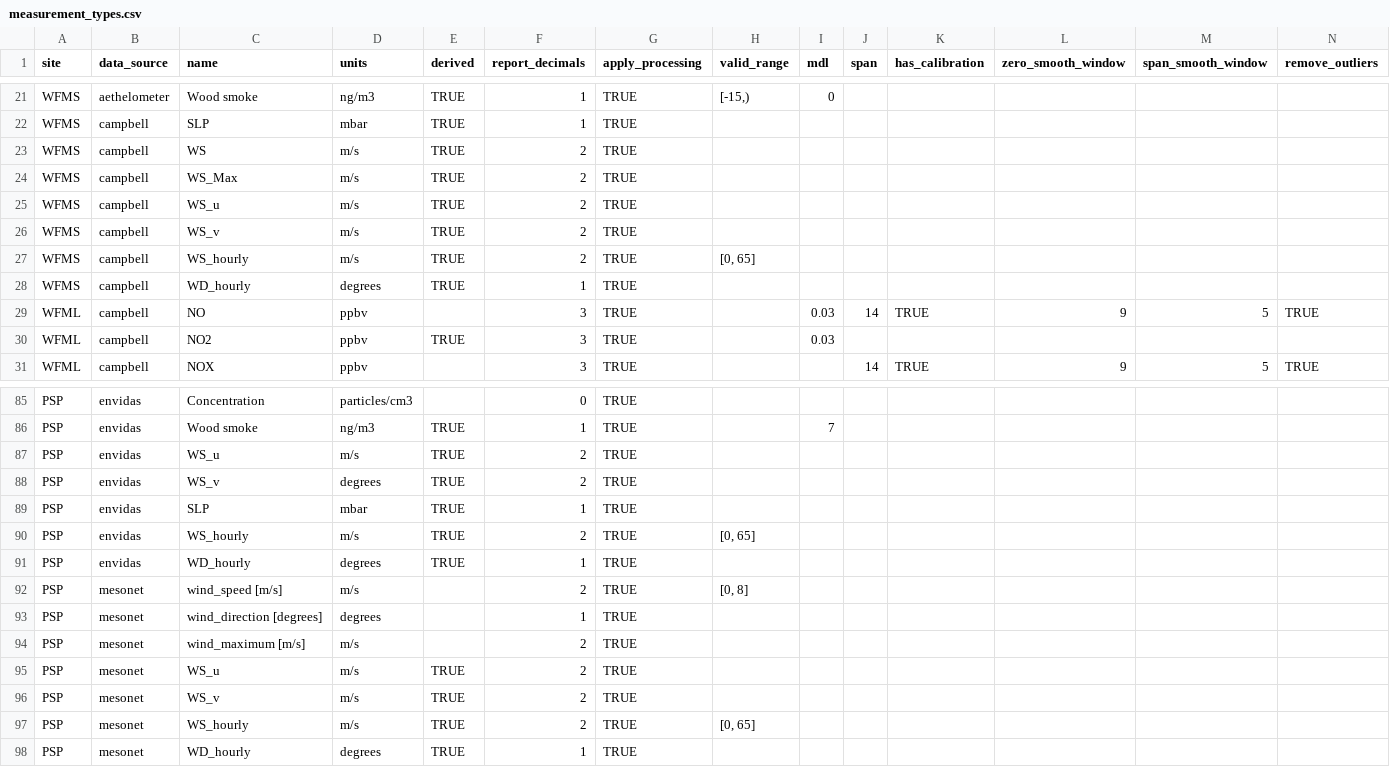
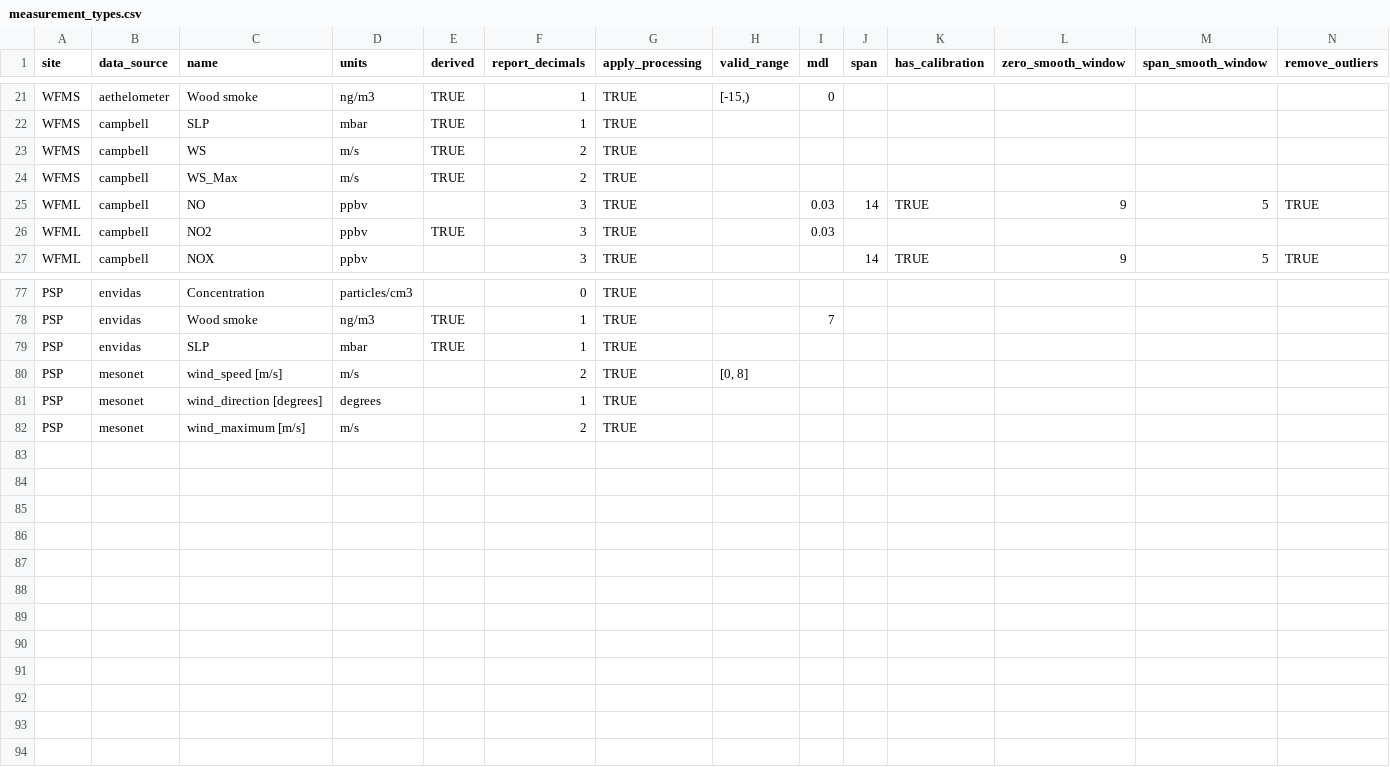
Before and after one commit to ASRCsoft/atmoschem.process, a CSV file: data-raw/package_data/measurement_types.csv, drawn as a sheet; only a part is shown, gaps mark what is left out; rows hold the shown columns only; the diff covers the shown part only; the diff names each change by its address in the sheet, - before the commit and + after, or states it on an @@ line.

```diff
--- a/data-raw/package_data/measurement_types.csv
+++ b/data-raw/package_data/measurement_types.csv
-row 25: WFMS | campbell | WS_u | m/s | TRUE | 2 | TRUE
-row 26: WFMS | campbell | WS_v | m/s | TRUE | 2 | TRUE
-row 27: WFMS | campbell | WS_hourly | m/s | TRUE | 2 | TRUE | [0, 65]
-row 28: WFMS | campbell | WD_hourly | degrees | TRUE | 1 | TRUE
-row 87: PSP | envidas | WS_u | m/s | TRUE | 2 | TRUE
-row 88: PSP | envidas | WS_v | degrees | TRUE | 2 | TRUE
-row 90: PSP | envidas | WS_hourly | m/s | TRUE | 2 | TRUE | [0, 65]
-row 91: PSP | envidas | WD_hourly | degrees | TRUE | 1 | TRUE
-row 95: PSP | mesonet | WS_u | m/s | TRUE | 2 | TRUE
-row 96: PSP | mesonet | WS_v | m/s | TRUE | 2 | TRUE
-row 97: PSP | mesonet | WS_hourly | m/s | TRUE | 2 | TRUE | [0, 65]
-row 98: PSP | mesonet | WD_hourly | degrees | TRUE | 1 | TRUE
```
Also changed, not shown: 4 removed rows elsewhere in this file, data-raw/package_data/report_columns.csv, 4 other files.
